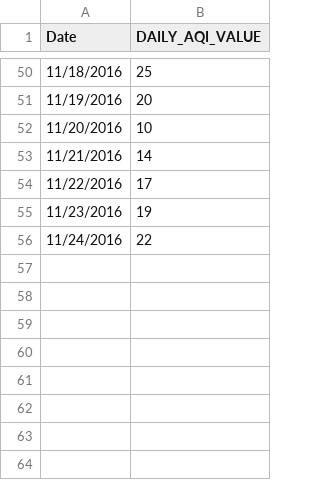
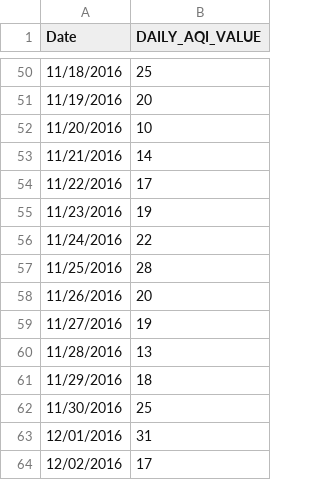
Before and after one commit to rolsenrob/SLC-AQI-Predictions-Project, a CSV file: AQIOctNov.csv, drawn as a sheet; only a part is shown, gaps mark what is left out; the diff names each change by its address in the sheet, - before the commit and + after, or states it on an @@ line.

```diff
--- a/AQIOctNov.csv
+++ b/AQIOctNov.csv
+row 57: 11/25/2016 | 28
+row 58: 11/26/2016 | 20
+row 59: 11/27/2016 | 19
+row 60: 11/28/2016 | 13
+row 61: 11/29/2016 | 18
+row 62: 11/30/2016 | 25
+row 63: 12/01/2016 | 31
+row 64: 12/02/2016 | 17
```
Also changed, not shown: recent_climate_data.csv.
